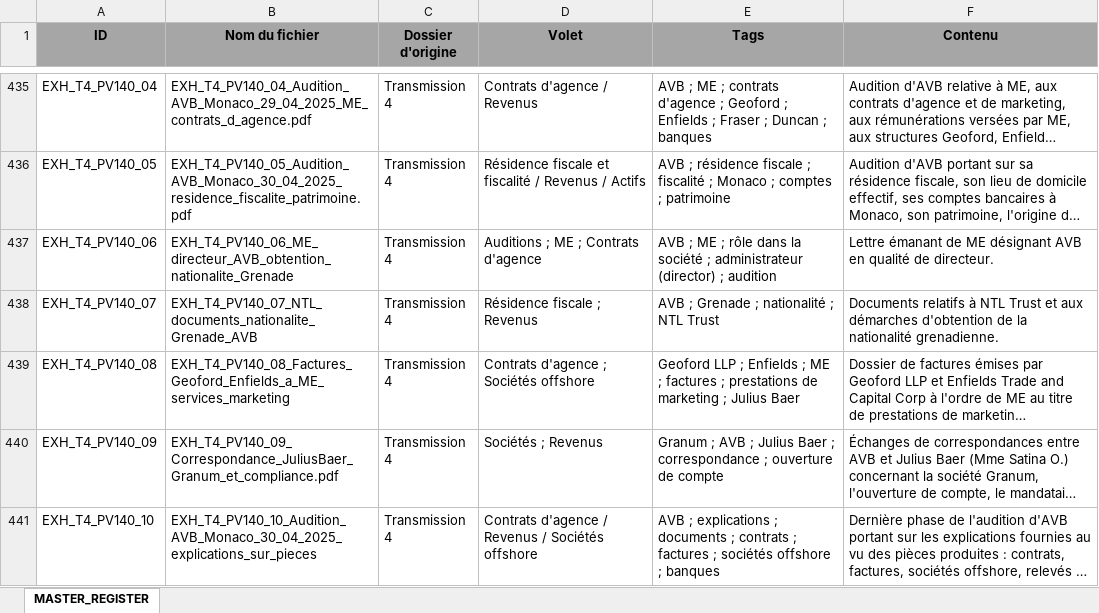
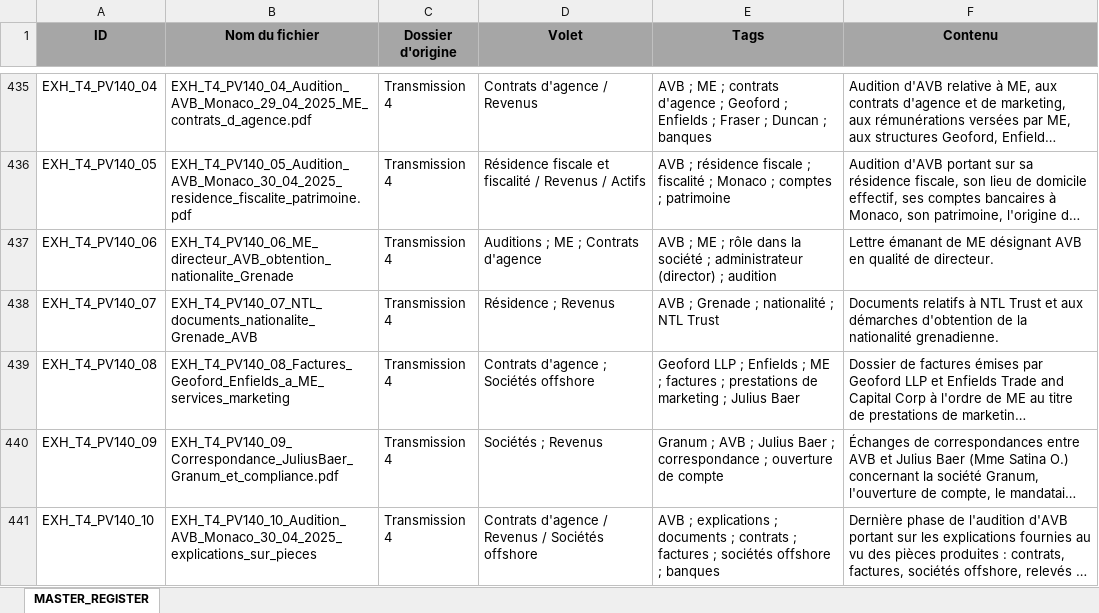
Before and after one commit to SlavsNS/translatorrr, an Excel workbook: Задача від 14.10.2026 переклад французька/1. Общие справки и систематизация материалов/20260813 Registre des pieces du dossier affaire francaise.xlsx, sheet MASTER_REGISTER, drawn as a sheet; only a part is shown, gaps mark what is left out; long unchanged cells end in …; values as stored, in another font and other column widths than the file's, no borders; the diff covers the shown part only; the diff names each change by its address in the sheet, - before the commit and + after, or states it on an @@ line.

```diff
--- a/Задача від 14.10.2026 переклад французька/1. Общие справки и систематизация материалов/20260813 Registre des pieces du dossier affaire francaise.xlsx (sheet MASTER_REGISTER)
+++ b/Задача від 14.10.2026 переклад французька/1. Общие справки и систематизация материалов/20260813 Registre des pieces du dossier affaire francaise.xlsx (sheet MASTER_REGISTER)
-D438 (Volet): Résidence fiscale ; Revenus
+D438 (Volet): Résidence ; Revenus
```
Also changed, not shown: 21 edited cells elsewhere in this sheet, 18 other files.
